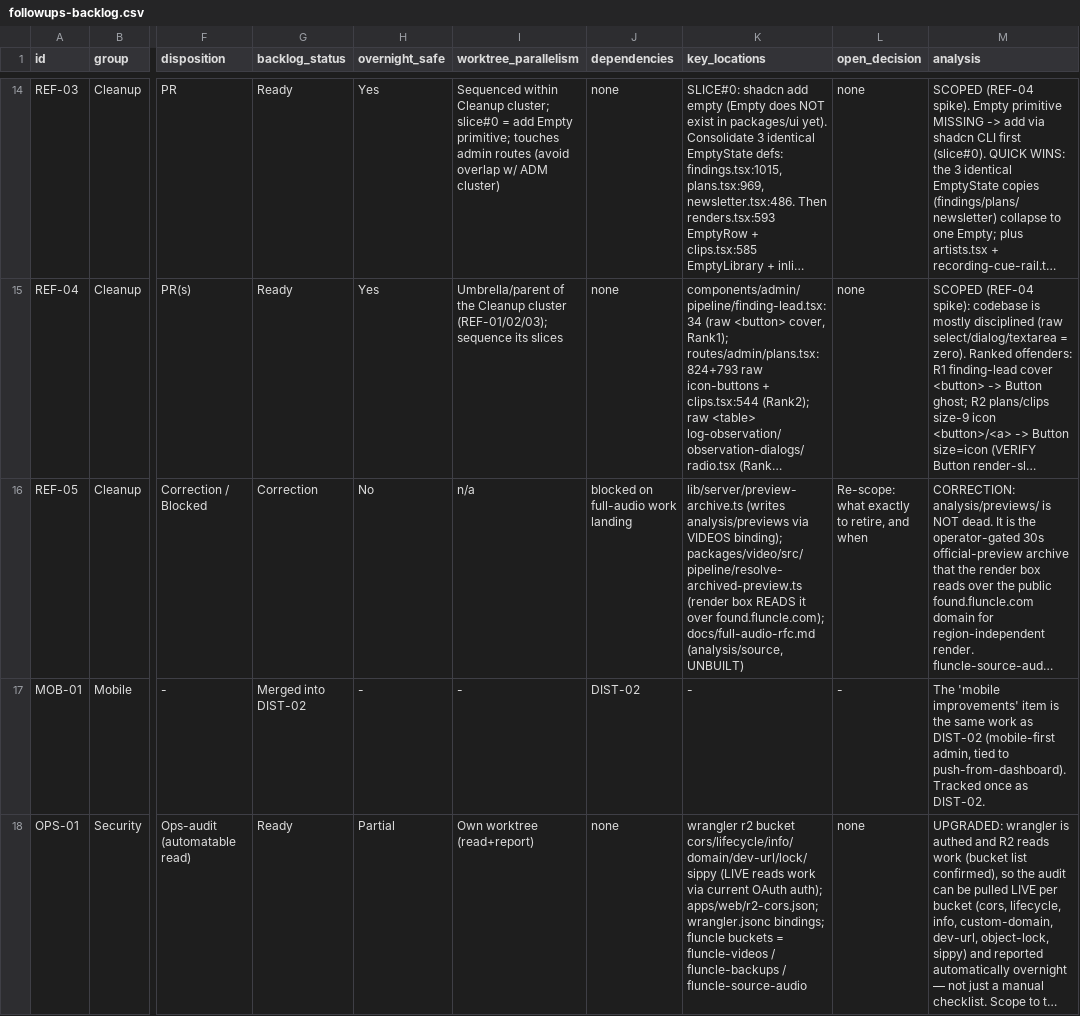
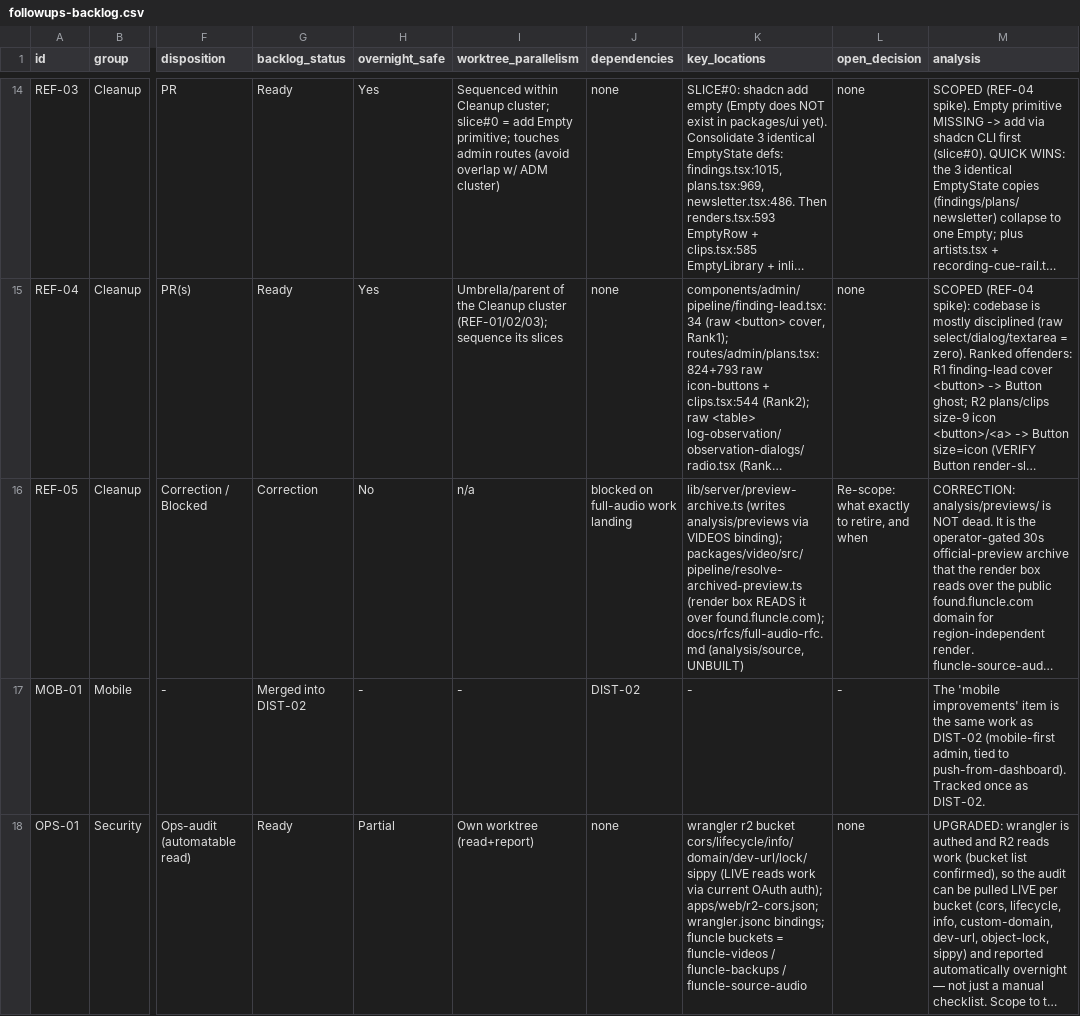
Before and after one commit to mauricekleine/fluncle, a CSV file: docs/followups-backlog.csv, drawn as a sheet; only a part is shown, gaps mark what is left out; long unchanged cells end in …; the diff names each change by its address in the sheet, - before the commit and + after, or states it on an @@ line.

```diff
--- a/docs/followups-backlog.csv
+++ b/docs/followups-backlog.csv
-K16 (key_locations): …over found.fluncle.com); docs/full-audio-rfc.md (analysis/source, UNBUILT)
+K16 (key_locations): …over found.fluncle.com); docs/rfcs/full-audio-rfc.md (analysis/source, UNBUILT)
```
Also changed, not shown: docs/admin-jobs.csv, 34 other files.
